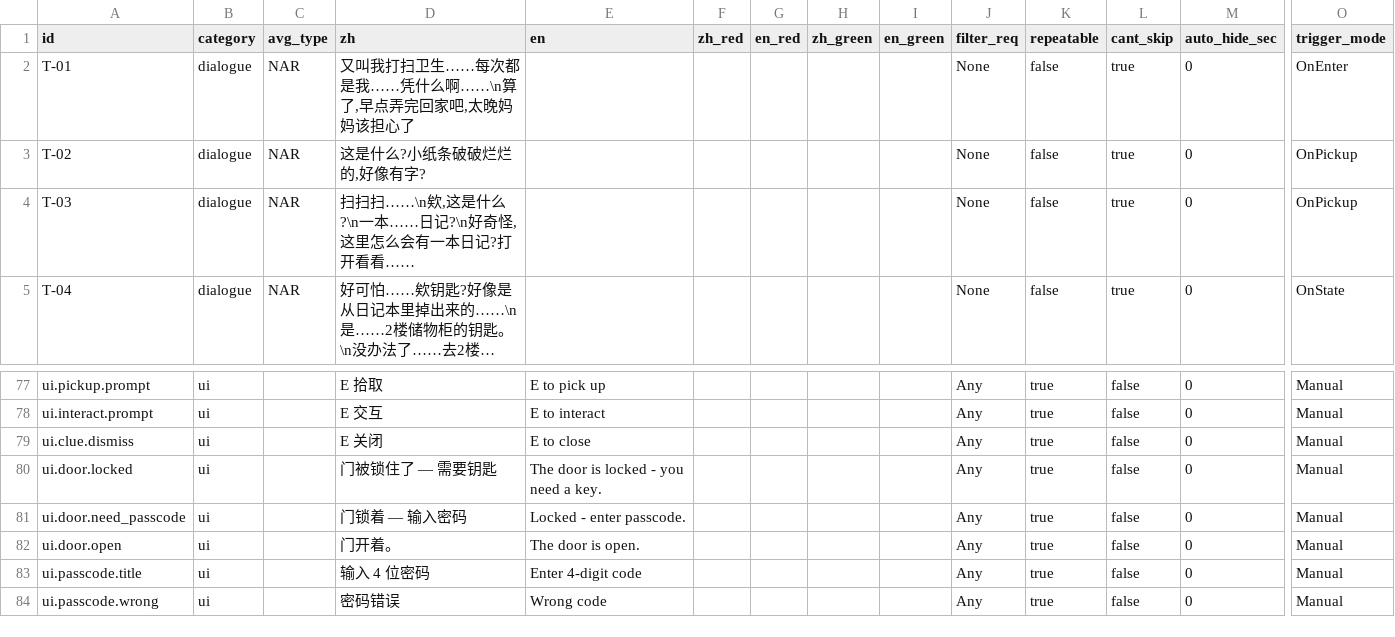
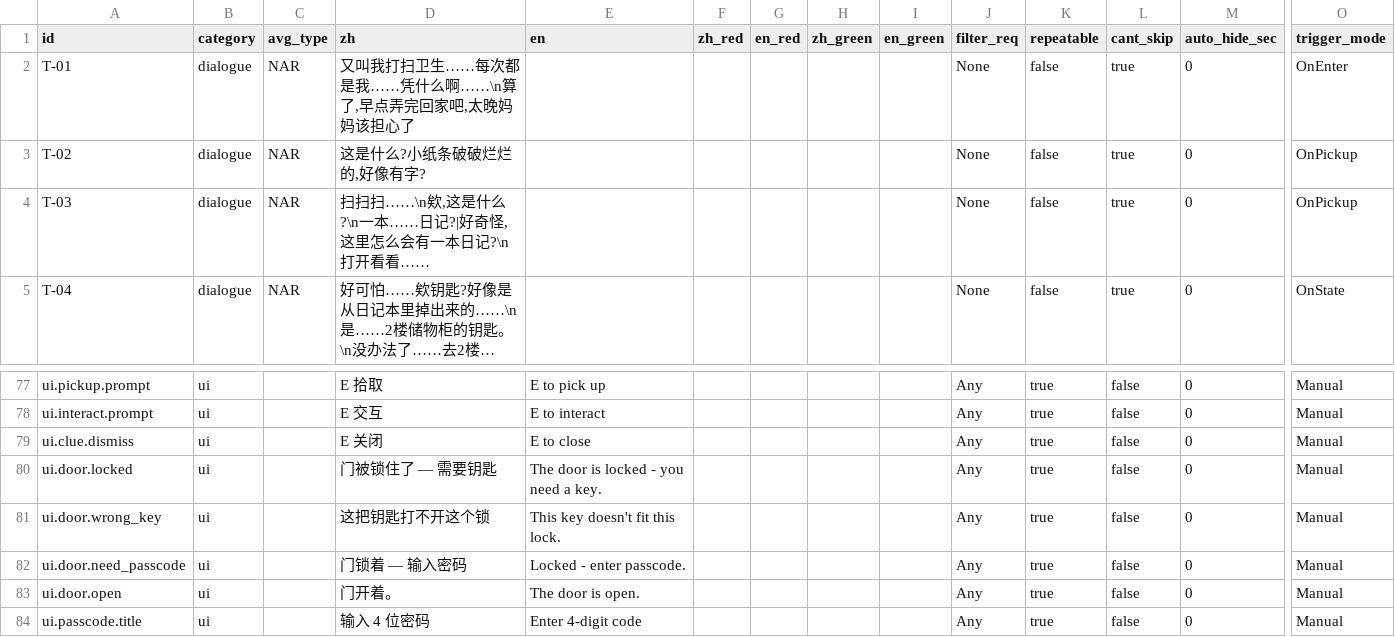
Before and after one commit to suzyeth/ludumdare2026, a TSV file: Assets/Config/text_table.tsv, drawn as a sheet; only a part is shown, gaps mark what is left out; the shorter side is filled out with more unchanged rows; long unchanged cells end in …; rows hold the shown columns only; the diff names each change by its address in the sheet, - before the commit and + after, or states it on an @@ line.

```diff
--- a/Assets/Config/text_table.tsv
+++ b/Assets/Config/text_table.tsv
-D4 (zh): …本……日记?\n好奇怪,这里怎么会有一本日记?打开看看…
+D4 (zh): …本……日记?|好奇怪,这里怎么会有一本日记?\n打开看看…
+row 81: ui.door.wrong_key | ui |  | 这把钥匙打不开这个锁 | This key doesn't fit this lock. |  |  |  |  | Any | true | false | 0 | Manual
```
Also changed, not shown: 4 other files.
